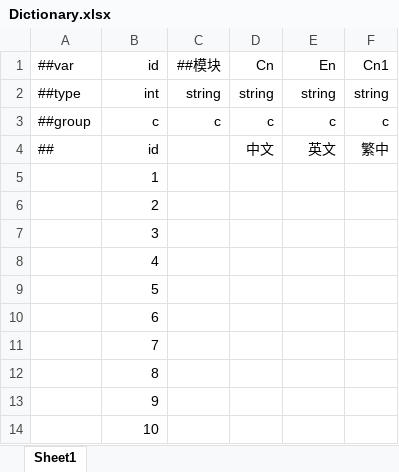
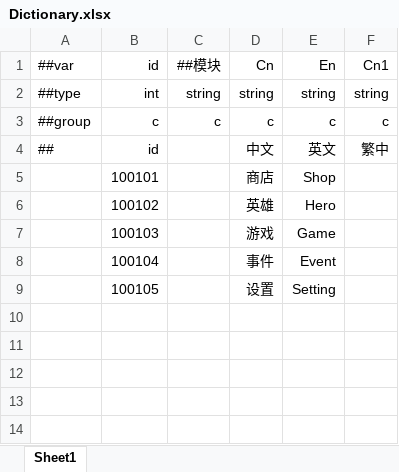
Before and after one commit to 15210087375/Unity6, an Excel workbook: Luban/DataTables/Datas/Dictionary.xlsx, sheet Sheet1, drawn as a sheet; values as stored, in another font and other column widths than the file's, no borders; removed rows and columns are numbered as before the commit, all else as after; the diff names each change by its address in the sheet, - before the commit and + after, or states it on an @@ line.

```diff
--- a/Luban/DataTables/Datas/Dictionary.xlsx (sheet Sheet1)
+++ b/Luban/DataTables/Datas/Dictionary.xlsx (sheet Sheet1)
-row 5:  | 1
-row 6:  | 2
-row 7:  | 3
-row 8:  | 4
-row 9:  | 5
-row 10:  | 6
-row 11:  | 7
-row 12:  | 8
-row 13:  | 9
-row 14:  | 10
+row 5:  | 100101 |  | 商店 | Shop
+row 6:  | 100102 |  | 英雄 | Hero
+row 7:  | 100103 |  | 游戏 | Game
+row 8:  | 100104 |  | 事件 | Event
+row 9:  | 100105 |  | 设置 | Setting
```
Also changed, not shown: Luban/DataTables/Datas/HomeTab.xlsx, Luban/DataTables/Datas/__tables__.xlsx, 23 other files.
